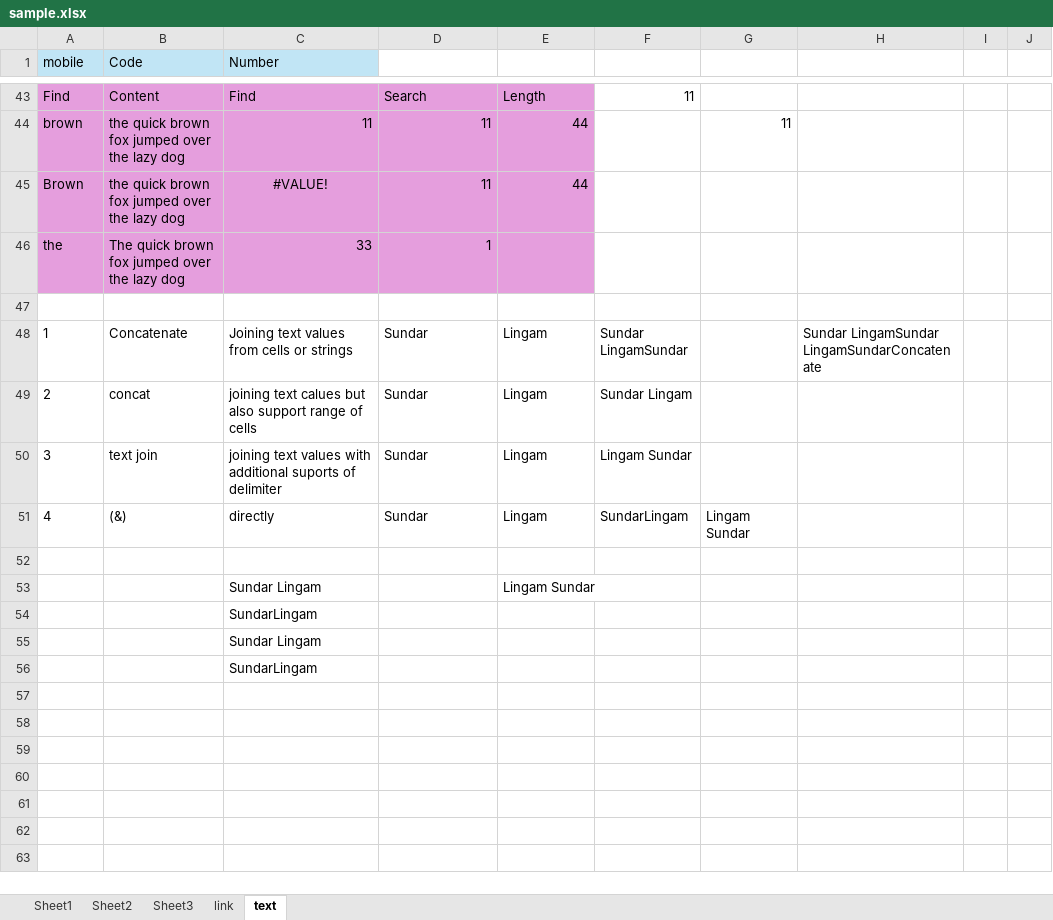
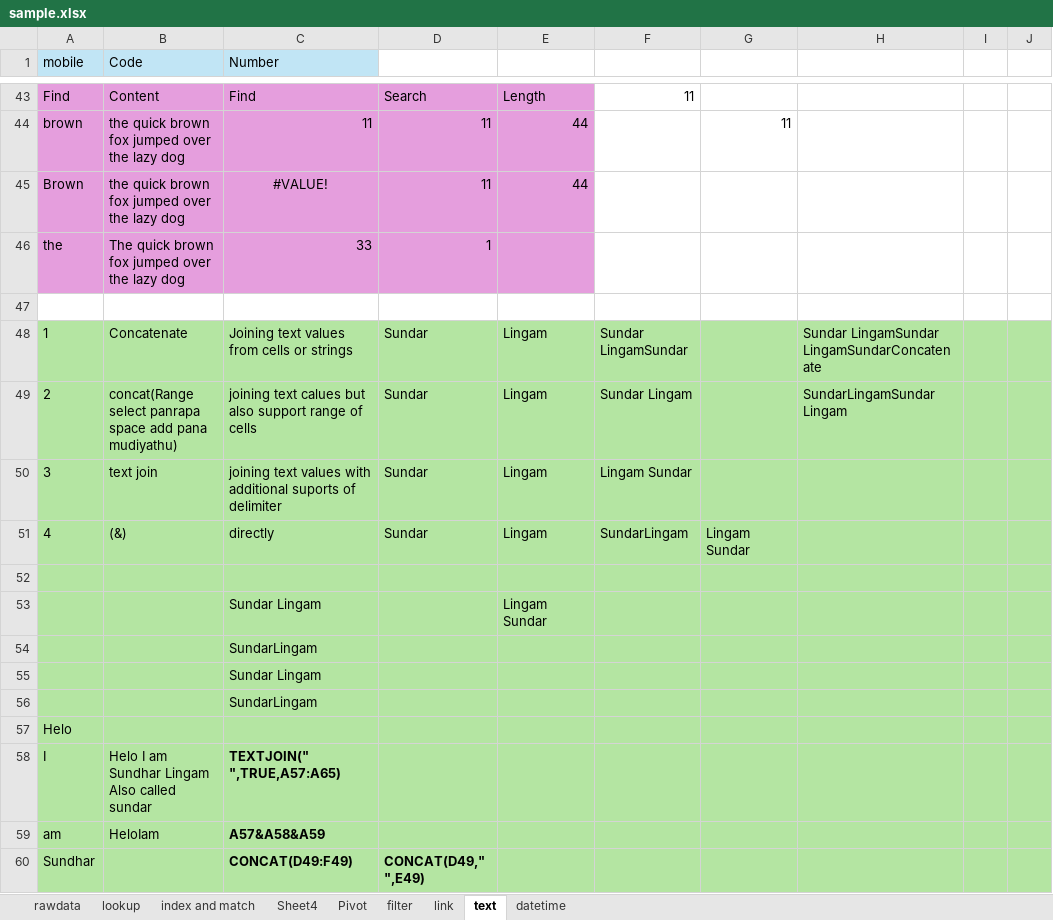
Before and after one commit to monisha4evr/Skillfort-DataAnalytics-Batch01, an Excel workbook: excel/sample.xlsx, sheet text, drawn as a sheet; only a part is shown, gaps mark what is left out; values as stored, in another font and other column widths than the file's, no borders; the diff covers the shown part only; the diff names each change by its address in the sheet, - before the commit and + after, or states it on an @@ line.

```diff
--- a/excel/sample.xlsx (sheet text)
+++ b/excel/sample.xlsx (sheet text)
-sheet tab: Sheet1
+sheet tab: rawdata
-sheet tab: Sheet2
+sheet tab: filter
-sheet tab: Sheet3
+sheet tab: lookup
+sheet tab: index and match
+sheet tab: Sheet4
+sheet tab: Pivot
+sheet tab: datetime
@@ sheet tab order changed: rawdata | lookup | index and match | Sheet4 | Pivot | filter | link | text | datetime @@
-A48:J56 fill: none
+A48:J56 fill: #B4E5A2
-B49 (Code): concat
+B49 (Code): concat(Range select panrapa space add pana mudiyathu)
-H49: (empty)
+H49: SundarLingamSundar Lingam
+row 57: Helo
+row 58: I | Helo I am Sundhar Lingam Also called sundar | TEXTJOIN(" ",TRUE,A57:A65)
+row 59: am | HeloIam | A57&A58&A59
+row 60: Sundhar |  | CONCAT(D49:F49) | CONCAT(D49," ",E49)
```
Also changed, not shown: 13 added rows elsewhere in this sheet, sheet lookup, sheet rawdata, sheet filter, formulas that keep their value.
